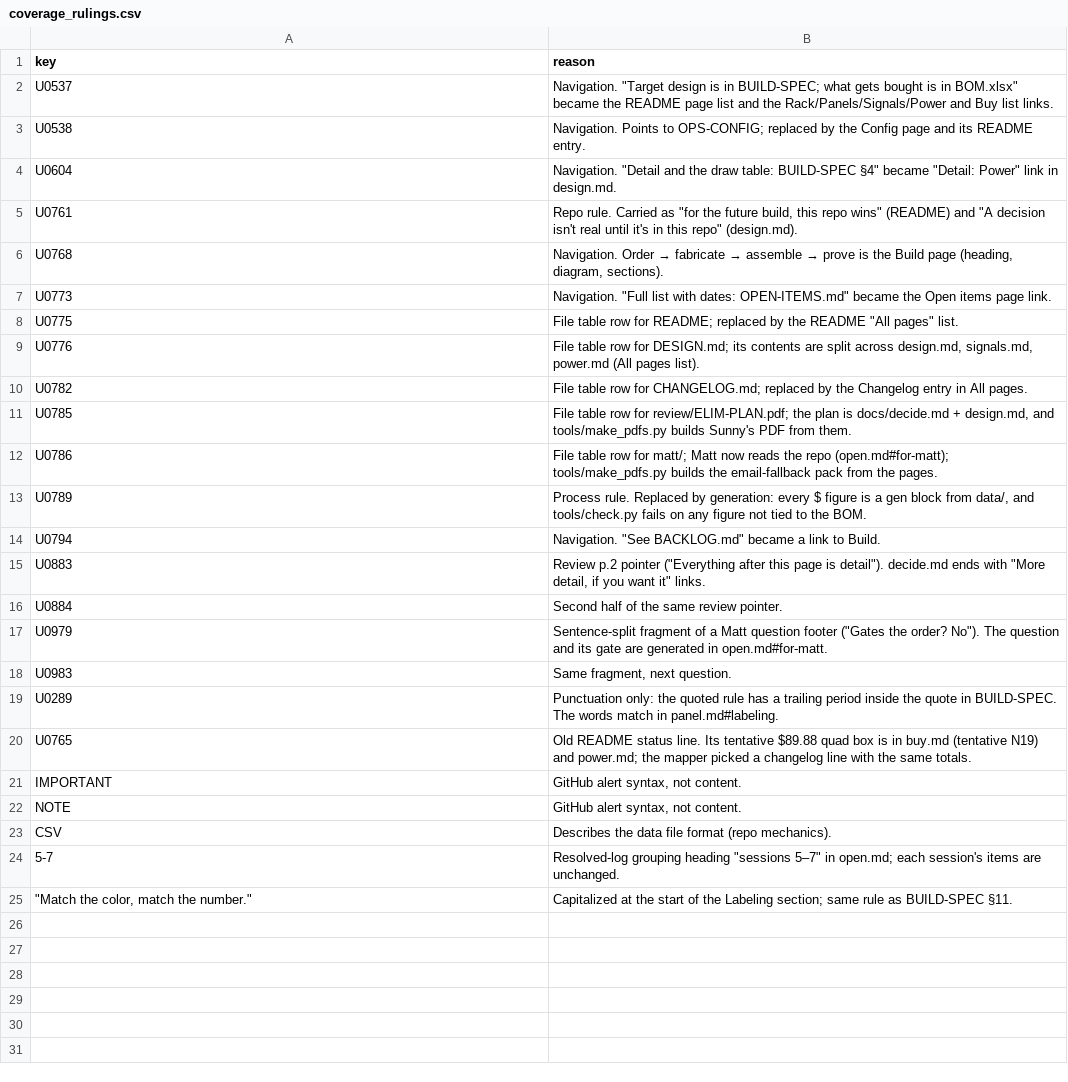
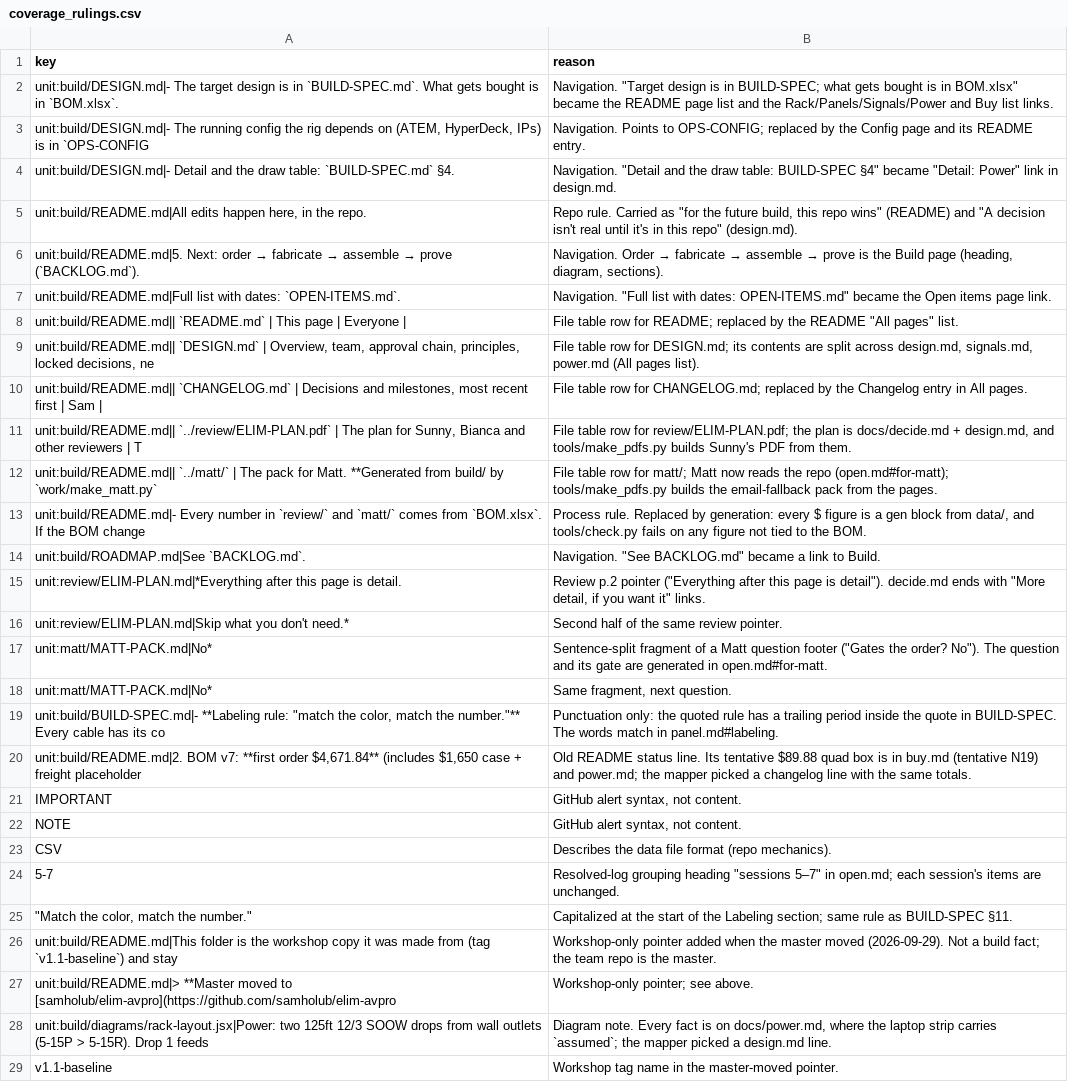
Before and after one commit to samholub/elim-avpro-production-station, a CSV file: work/coverage_rulings.csv, drawn as a sheet; the diff names each change by its address in the sheet, - before the commit and + after, or states it on an @@ line.

```diff
--- a/work/coverage_rulings.csv
+++ b/work/coverage_rulings.csv
-A2 (key): U0537
+A2 (key): unit:build/DESIGN.md|- The target design is in `BUILD-SPEC.md`. What gets bought is in `BOM.xlsx`.
-A3 (key): U0538
+A3 (key): unit:build/DESIGN.md|- The running config the rig depends on (ATEM, HyperDeck, IPs) is in `OPS-CONFIG
-A4 (key): U0604
+A4 (key): unit:build/DESIGN.md|- Detail and the draw table: `BUILD-SPEC.md` §4.
-A5 (key): U0761
+A5 (key): unit:build/README.md|All edits happen here, in the repo.
@@ A6 (key): U0768 → unit:build/README.md|5. Next: order → fabricate → assemble → prove (`BACKLOG.md`). @@
-A7 (key): U0773
+A7 (key): unit:build/README.md|Full list with dates: `OPEN-ITEMS.md`.
-A8 (key): U0775
+A8 (key): unit:build/README.md|| `README.md` | This page | Everyone |
-A9 (key): U0776
+A9 (key): unit:build/README.md|| `DESIGN.md` | Overview, team, approval chain, principles, locked decisions, ne
-A10 (key): U0782
+A10 (key): unit:build/README.md|| `CHANGELOG.md` | Decisions and milestones, most recent first | Sam |
-A11 (key): U0785
+A11 (key): unit:build/README.md|| `../review/ELIM-PLAN.pdf` | The plan for Sunny, Bianca and other reviewers | T
-A12 (key): U0786
+A12 (key): unit:build/README.md|| `../matt/` | The pack for Matt. **Generated from build/ by `work/make_matt.py`
-A13 (key): U0789
+A13 (key): unit:build/README.md|- Every number in `review/` and `matt/` comes from `BOM.xlsx`. If the BOM change
-A14 (key): U0794
+A14 (key): unit:build/ROADMAP.md|See `BACKLOG.md`.
-A15 (key): U0883
+A15 (key): unit:review/ELIM-PLAN.md|*Everything after this page is detail.
-A16 (key): U0884
+A16 (key): unit:review/ELIM-PLAN.md|Skip what you don't need.*
-A17 (key): U0979
+A17 (key): unit:matt/MATT-PACK.md|No*
-A18 (key): U0983
+A18 (key): unit:matt/MATT-PACK.md|No*
-A19 (key): U0289
+A19 (key): unit:build/BUILD-SPEC.md|- **Labeling rule: "match the color, match the number."** Every cable has its co
-A20 (key): U0765
+A20 (key): unit:build/README.md|2. BOM v7: **first order $4,671.84** (includes $1,650 case + freight placeholder
+row 26: unit:build/README.md|This folder is the workshop copy it was made from (tag `v1.1-baseline`) and stay | Workshop-only pointer added when the master moved (2026-09-29). Not a build fact; the team repo is the master.
+row 27: unit:build/README.md|> **Master moved to [samholub/elim-avpro](https://github.com/samholub/elim-avpro | Workshop-only pointer; see above.
+row 28: unit:build/diagrams/rack-layout.jsx|Power: two 125ft 12/3 SOOW drops from wall outlets (5-15P > 5-15R). Drop 1 feeds | Diagram note. Every fact is on docs/power.md, where the laptop strip carries `assumed`; the mapper picked a design.md line.
+row 29: v1.1-baseline | Workshop tag name in the master-moved pointer.
```
Also changed, not shown: work/COVERAGE.csv, 2 other files.
